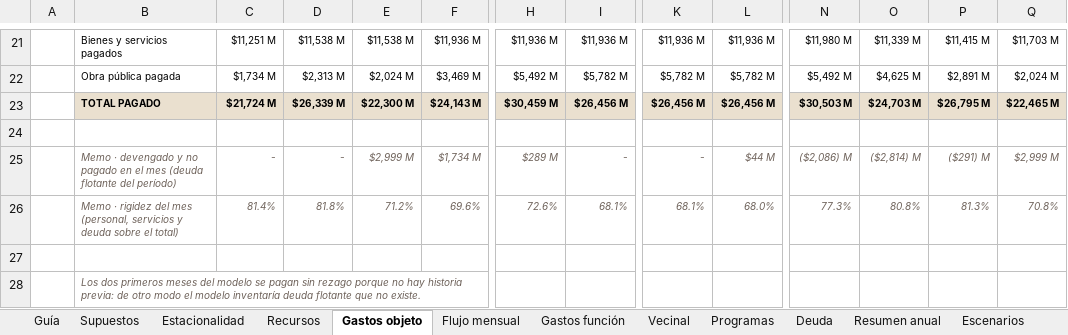
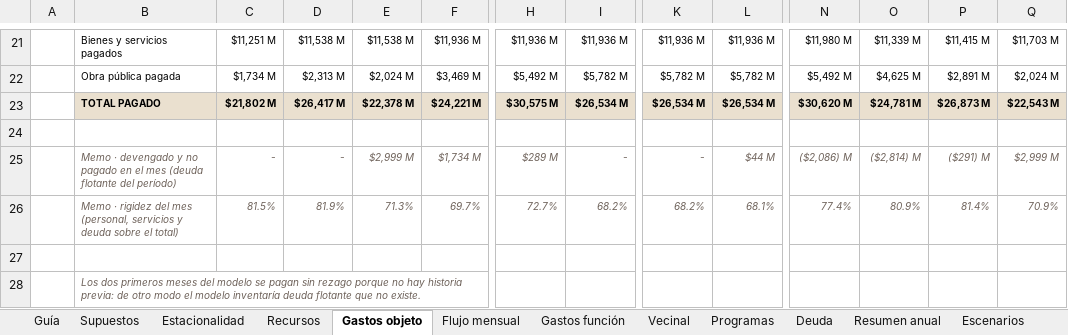
Before and after one commit to captainnicholasmoffat/casares-sanisidro-2027, an Excel workbook: salida/MODELO_FISCAL_SAN_ISIDRO_2028_2035.xlsx, sheet Gastos objeto, drawn as a sheet; only a part is shown, gaps mark what is left out; values as stored, in another font and other column widths than the file's, no borders; the diff covers the shown part only; the diff names each change by its address in the sheet, - before the commit and + after, or states it on an @@ line.

```diff
--- a/salida/MODELO_FISCAL_SAN_ISIDRO_2028_2035.xlsx (sheet Gastos objeto)
+++ b/salida/MODELO_FISCAL_SAN_ISIDRO_2028_2035.xlsx (sheet Gastos objeto)
-C23: $21,724 M
+C23: $21,802 M
-D23: $26,339 M
+D23: $26,417 M
-E23: $22,300 M
+E23: $22,378 M
-F23: $24,143 M
+F23: $24,221 M
-H23: $30,459 M
+H23: $30,575 M
-I23: $26,456 M
+I23: $26,534 M
-K23: $26,456 M
+K23: $26,534 M
-L23: $26,456 M
+L23: $26,534 M
-N23: $30,503 M
+N23: $30,620 M
-O23: $24,703 M
+O23: $24,781 M
-P23: $26,795 M
+P23: $26,873 M
-Q23: $22,465 M
+Q23: $22,543 M
-C26: 81.4%
+C26: 81.5%
-D26: 81.8%
+D26: 81.9%
-E26: 71.2%
+E26: 71.3%
-F26: 69.6%
+F26: 69.7%
-H26: 72.6%
+H26: 72.7%
-I26: 68.1%
+I26: 68.2%
-K26: 68.1%
+K26: 68.2%
-L26: 68.0%
+L26: 68.1%
-N26: 77.3%
+N26: 77.4%
-O26: 80.8%
+O26: 80.9%
-P26: 81.3%
+P26: 81.4%
-Q26: 70.8%
+Q26: 70.9%
```
Also changed, not shown: 468 edited cells elsewhere in this sheet, sheet Flujo mensual, sheet Gastos función, sheet Resumen anual, sheet Escenarios, sheet Supuestos, formulas that keep their value, 22 other files.
